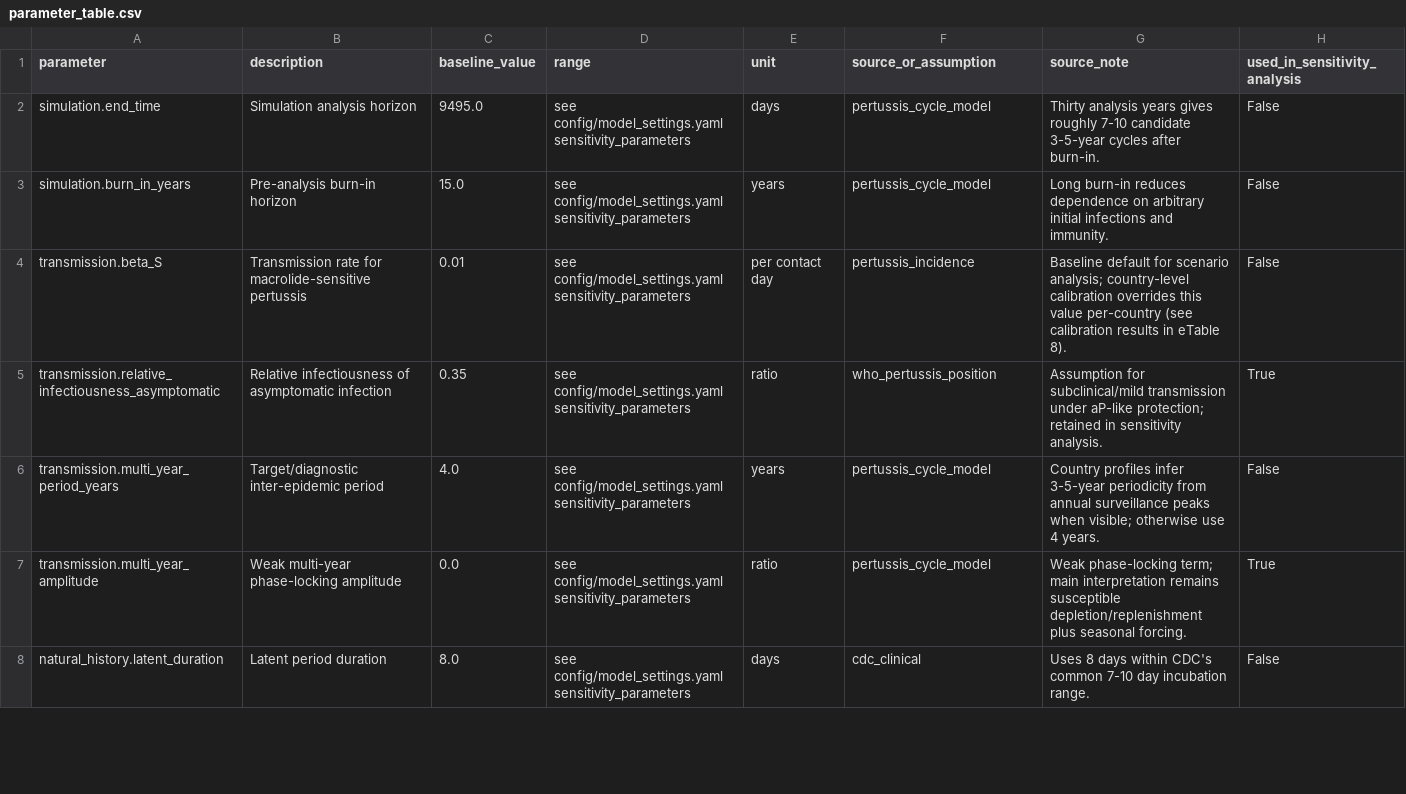
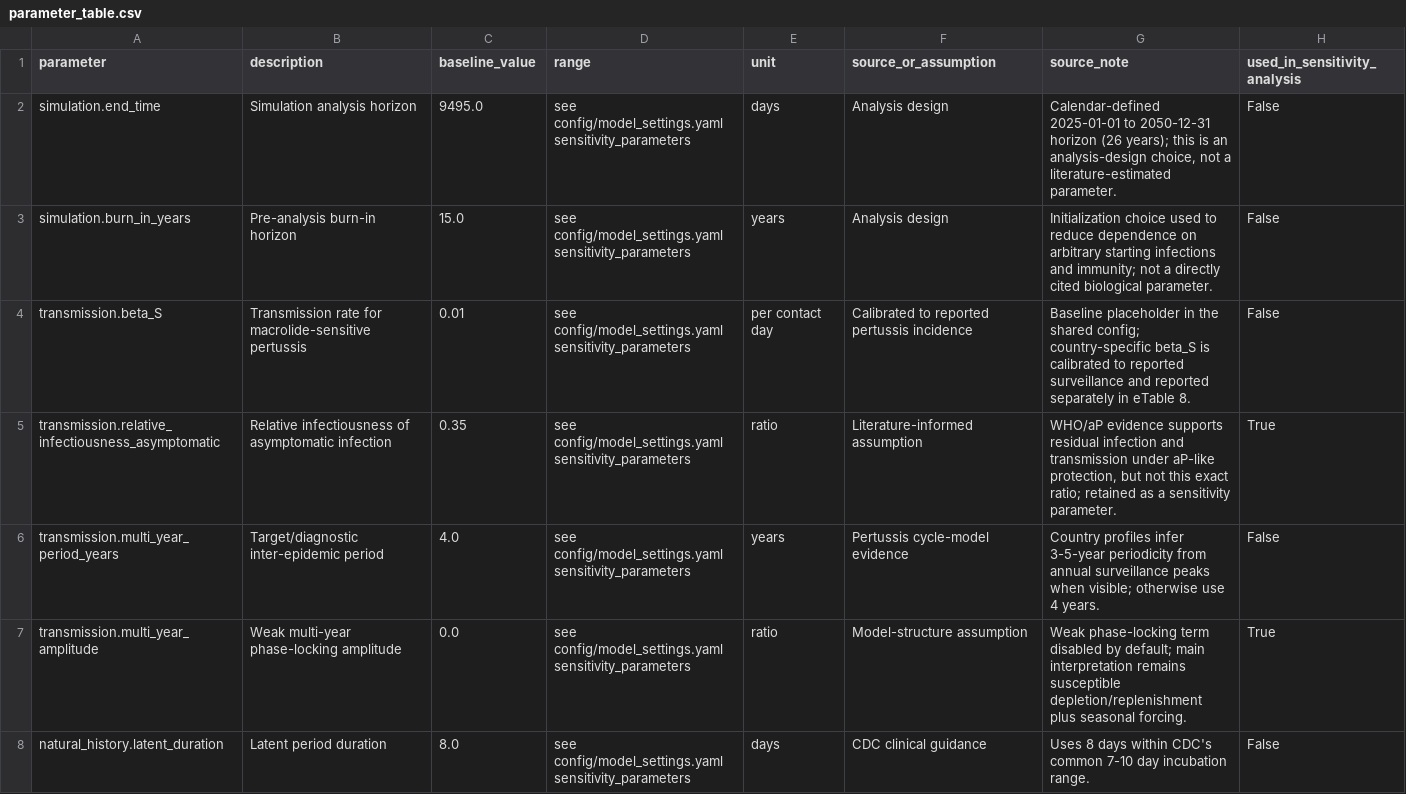
Before and after one commit to xmusphlkg/pertussis_transmission_analysis, a CSV file: manuscript_notes/parameter_table.csv, drawn as a sheet; only a part is shown; the diff covers the shown part only.

```diff
--- a/manuscript_notes/parameter_table.csv
+++ b/manuscript_notes/parameter_table.csv
@@ -1,8 +1,8 @@
 parameter,description,baseline_value,range,unit,source_or_assumption,source_note,used_in_sensitivity_analysis
-simulation.end_time,Simulation analysis horizon,9495.0,see config/model_settings.yaml sensitivity_parameters,days,pertussis_cycle_model,Thirty analysis years gives roughly 7-10 candidate 3-5-year cycles after burn-in.,False
-simulation.burn_in_years,Pre-analysis burn-in horizon,15.0,see config/model_settings.yaml sensitivity_parameters,years,pertussis_cycle_model,Long burn-in reduces dependence on arbitrary initial infections and immunity.,False
-transmission.beta_S,Transmission rate for macrolide-sensitive pertussis,0.01,see config/model_settings.yaml sensitivity_parameters,per contact day,pertussis_incidence,Baseline default for scenario analysis; country-level calibration overrides this value per-country (see calibration results in eTable 8).,False
-transmission.relative_infectiousness_asymptomatic,Relative infectiousness of asymptomatic infection,0.35,see config/model_settings.yaml sensitivity_parameters,ratio,who_pertussis_position,Assumption for subclinical/mild transmission under aP-like protection; retained in sensitivity analysis.,True
-transmission.multi_year_period_years,Target/diagnostic inter-epidemic period,4.0,see config/model_settings.yaml sensitivity_parameters,years,pertussis_cycle_model,Country profiles infer 3-5-year periodicity from annual surveillance peaks when visible; otherwise use 4 years.,False
-transmission.multi_year_amplitude,Weak multi-year phase-locking amplitude,0.0,see config/model_settings.yaml sensitivity_parameters,ratio,pertussis_cycle_model,Weak phase-locking term; main interpretation remains susceptible depletion/replenishment plus seasonal forcing.,True
-natural_history.latent_duration,Latent period duration,8.0,see config/model_settings.yaml sensitivity_parameters,days,cdc_clinical,Uses 8 days within CDC's common 7-10 day incubation range.,False
+simulation.end_time,Simulation analysis horizon,9495.0,see config/model_settings.yaml sensitivity_parameters,days,Analysis design,"Calendar-defined 2025-01-01 to 2050-12-31 horizon (26 years); this is an analysis-design choice, not a literature-estimated parameter.",False
+simulation.burn_in_years,Pre-analysis burn-in horizon,15.0,see config/model_settings.yaml sensitivity_parameters,years,Analysis design,Initialization choice used to reduce dependence on arbitrary starting infections and immunity; not a directly cited biological parameter.,False
+transmission.beta_S,Transmission rate for macrolide-sensitive pertussis,0.01,see config/model_settings.yaml sensitivity_parameters,per contact day,Calibrated to reported pertussis incidence,Baseline placeholder in the shared config; country-specific beta_S is calibrated to reported surveillance and reported separately in eTable 8.,False
+transmission.relative_infectiousness_asymptomatic,Relative infectiousness of asymptomatic infection,0.35,see config/model_settings.yaml sensitivity_parameters,ratio,Literature-informed assumption,"WHO/aP evidence supports residual infection and transmission under aP-like protection, but not this exact ratio; retained as a sensitivity parameter.",True
+transmission.multi_year_period_years,Target/diagnostic inter-epidemic period,4.0,see config/model_settings.yaml sensitivity_parameters,years,Pertussis cycle-model evidence,Country profiles infer 3-5-year periodicity from annual surveillance peaks when visible; otherwise use 4 years.,False
+transmission.multi_year_amplitude,Weak multi-year phase-locking amplitude,0.0,see config/model_settings.yaml sensitivity_parameters,ratio,Model-structure assumption,Weak phase-locking term disabled by default; main interpretation remains susceptible depletion/replenishment plus seasonal forcing.,True
+natural_history.latent_duration,Latent period duration,8.0,see config/model_settings.yaml sensitivity_parameters,days,CDC clinical guidance,Uses 8 days within CDC's common 7-10 day incubation range.,False
```
Also changed, not shown: 10 edited cells elsewhere in this file, manuscript_notes/bayesian_prior_table.csv, manuscript_notes/country_profile_table.csv, 25 other files.
